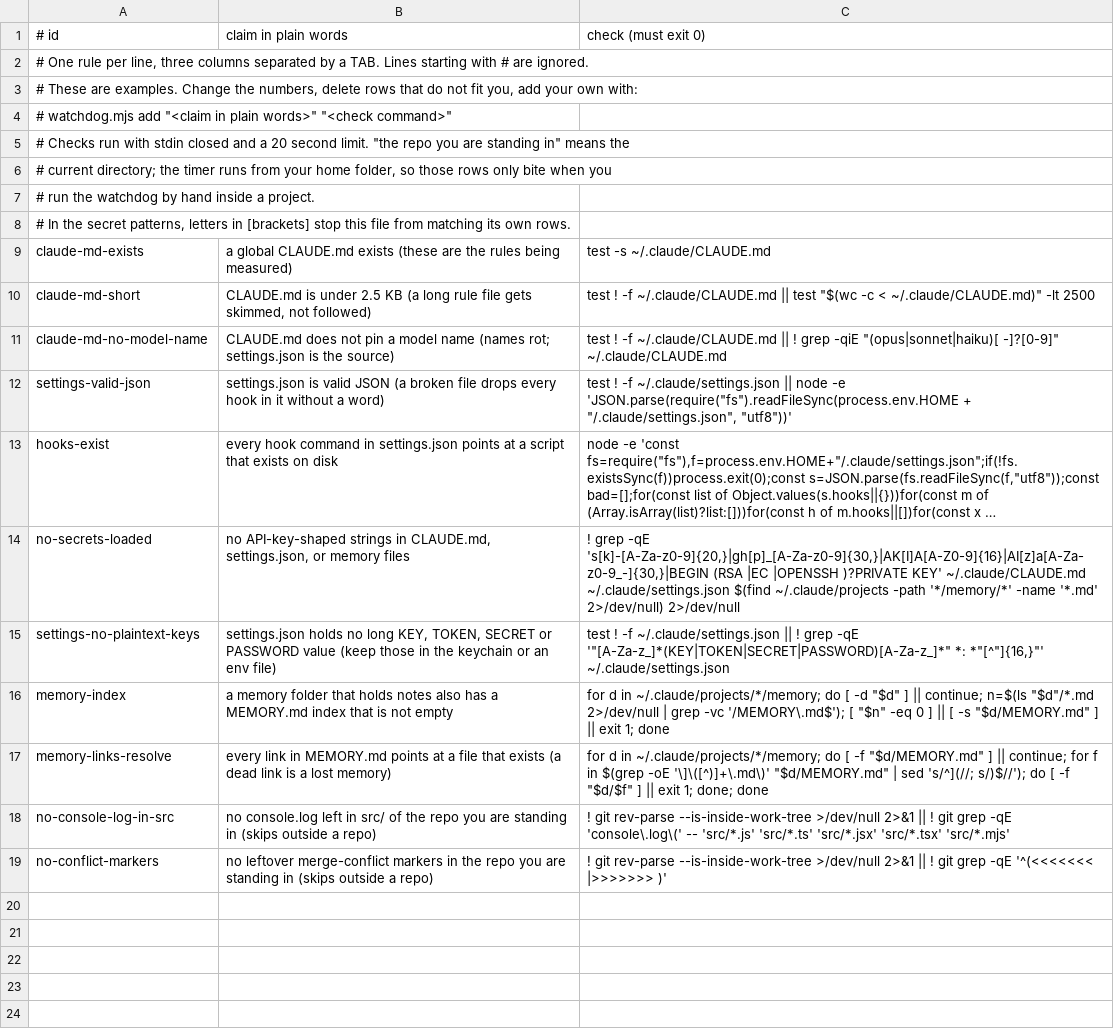
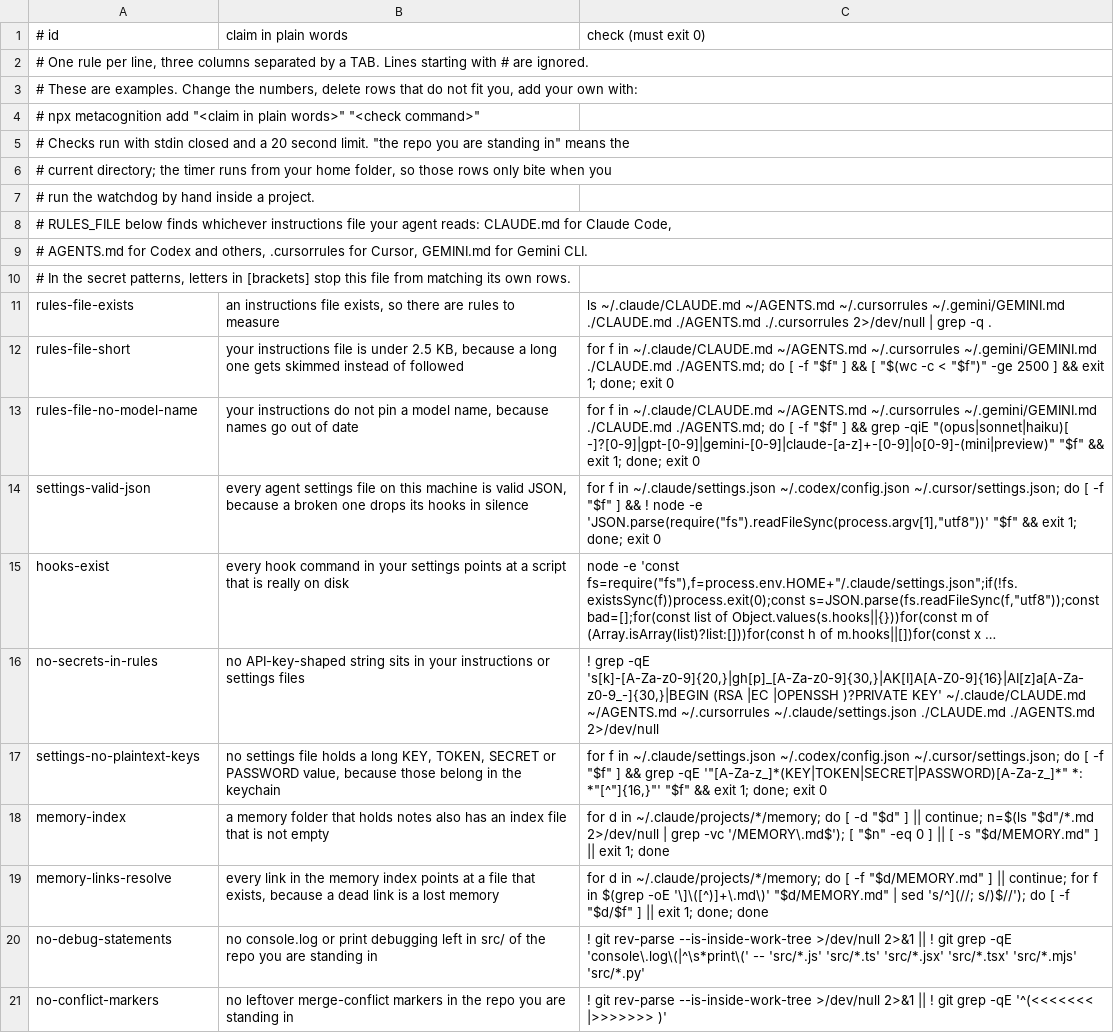
Before and after one commit to Jauz256/metacognition, a TSV file: claims.tsv, drawn as a sheet; long unchanged cells end in …; removed rows and columns are numbered as before the commit, all else as after; the diff names each change by its address in the sheet, - before the commit and + after, or states it on an @@ line.

```diff
--- a/claims.tsv
+++ b/claims.tsv
-A4 (# id): # watchdog.mjs add "<claim…
+A4 (# id): # npx metacognition add "<claim…
+row 8: # RULES_FILE below finds whichever instructions file your agent reads: CLAUDE.md for Claude Code,
+row 9: # AGENTS.md for Codex and others, .cursorrules for Cursor, GEMINI.md for Gemini CLI.
-row 9: claude-md-exists | a global CLAUDE.md exists (these are the rules being measured) | test -s ~/.claude/CLAUDE.md
-row 10: claude-md-short | CLAUDE.md is under 2.5 KB (a long rule file gets skimmed, not followed) | test ! -f ~/.claude/CLAUDE.md || test "$(wc -c < ~/.claude/CLAUDE.md)" -lt 2500
-row 11: claude-md-no-model-name | CLAUDE.md does not pin a model name (names rot; settings.json is the source) | test ! -f ~/.claude/CLAUDE.md || ! grep -qiE "(opus|sonnet|haiku)[ -]?[0-9]" ~/.claude/CLAUDE.md
+row 11: rules-file-exists | an instructions file exists, so there are rules to measure | ls ~/.claude/CLAUDE.md ~/AGENTS.md ~/.cursorrules ~/.gemini/GEMINI.md ./CLAUDE.md ./AGENTS.md ./.cursorrules 2>/dev/null | grep -q .
+row 12: rules-file-short | your instructions file is under 2.5 KB, because a long one gets skimmed instead of followed | for f in ~/.claude/CLAUDE.md ~/AGENTS.md ~/.cursorrules ~/.gemini/GEMINI.md ./CLAUDE.md ./AGENTS.md; do [ -f "$f" ] && [ "$(wc -c < "$f")" -ge 2500 ] && exit 1; done; exit 0
+row 13: rules-file-no-model-name | your instructions do not pin a model name, because names go out of date | for f in ~/.claude/CLAUDE.md ~/AGENTS.md ~/.cursorrules ~/.gemini/GEMINI.md ./CLAUDE.md ./AGENTS.md; do [ -f "$f" ] && grep -qiE "(opus|sonnet|haiku)[ -]?[0-9]|gpt-[0-9]|gemini-[0-9]|claude-[a-z]+-[0-9]|o[0-9]-(mini|preview)" "$f" && exit 1; done; exit 0
-B14 (claim in plain words): settings.json is valid JSON (a broken file drops every hook in it without a word)
+B14 (claim in plain words): every agent settings file on this machine is valid JSON, because a broken one drops its hooks in silence
-C14 (check (must exit 0)): test ! -f ~/.claude/settings.json || node -e 'JSON.parse(require("fs").readFileSync(process.env.HOME + "/.claude/settings.json", "utf8"))'
+C14 (check (must exit 0)): for f in ~/.claude/settings.json ~/.codex/config.json ~/.cursor/settings.json; do [ -f "$f" ] && ! node -e 'JSON.parse(require("fs").readFileSync(process.argv[1],"utf8"))' "$f" && exit 1; done; exit 0
-B15 (claim in plain words): …command in settings.json points at a script that exists on disk
+B15 (claim in plain words): …command in your settings points at a script that is really on disk
-row 14: no-secrets-loaded | no API-key-shaped strings in CLAUDE.md, settings.json, or memory files | ! grep -qE 's[k]-[A-Za-z0-9]{20,}|gh[p]_[A-Za-z0-9]{30,}|AK[I]A[A-Z0-9]{16}|AI[z]a[A-Za-z0-9_-]{30,}|BEGIN (RSA |EC |OPENSSH )?PRIVATE KEY' ~/.claude/CLAUDE.md ~/.claude/settings.json $(find ~/.claude/projects -path '*/memory/*' -name '*.md' 2>/dev/null) 2>/dev/null
+row 16: no-secrets-in-rules | no API-key-shaped string sits in your instructions or settings files | ! grep -qE 's[k]-[A-Za-z0-9]{20,}|gh[p]_[A-Za-z0-9]{30,}|AK[I]A[A-Z0-9]{16}|AI[z]a[A-Za-z0-9_-]{30,}|BEGIN (RSA |EC |OPENSSH )?PRIVATE KEY' ~/.claude/CLAUDE.md ~/AGENTS.md ~/.cursorrules ~/.claude/settings.json ./CLAUDE.md ./AGENTS.md 2>/dev/null
-B17 (claim in plain words): settings.json holds no long KEY, TOKEN, SECRET or PASSWORD value (keep those in the keychain or an env file)
+B17 (claim in plain words): no settings file holds a long KEY, TOKEN, SECRET or PASSWORD value, because those belong in the keychain
-C17 (check (must exit 0)): test ! -f ~/.claude/settings.json || ! grep -qE '"[A-Za-z_]*(KEY|TOKEN|SECRET|PASSWORD)[A-Za-z_]*" *: *"[^"]{16,}"' ~/.claude/settings.json
+C17 (check (must exit 0)): for f in ~/.claude/settings.json ~/.codex/config.json ~/.cursor/settings.json; do [ -f "$f" ] && grep -qE '"[A-Za-z_]*(KEY|TOKEN|SECRET|PASSWORD)[A-Za-z_]*" *: *"[^"]{16,}"' "$f" && exit 1; done; exit 0
-B18 (claim in plain words): …also has a MEMORY.md index that is…
+B18 (claim in plain words): …also has an index file that is…
-B19 (claim in plain words): …link in MEMORY.md points at a file that exists (a dead link is a lost memory)
+B19 (claim in plain words): …link in the memory index points at a file that exists, because a dead link is a lost memory
-row 18: no-console-log-in-src | no console.log left in src/ of the repo you are standing in (skips outside a repo) | ! git rev-parse --is-inside-work-tree >/dev/null 2>&1 || ! git grep -qE 'console\.log\(' -- 'src/*.js' 'src/*.ts' 'src/*.jsx' 'src/*.tsx' 'src/*.mjs'
+row 20: no-debug-statements | no console.log or print debugging left in src/ of the repo you are standing in | ! git rev-parse --is-inside-work-tree >/dev/null 2>&1 || ! git grep -qE 'console\.log\(|^\s*print\(' -- 'src/*.js' 'src/*.ts' 'src/*.jsx' 'src/*.tsx' 'src/*.mjs' 'src/*.py'
-B21 (claim in plain words): …standing in (skips outside a repo)
+B21 (claim in plain words): …standing in
```
Also changed, not shown: 3 other files.
